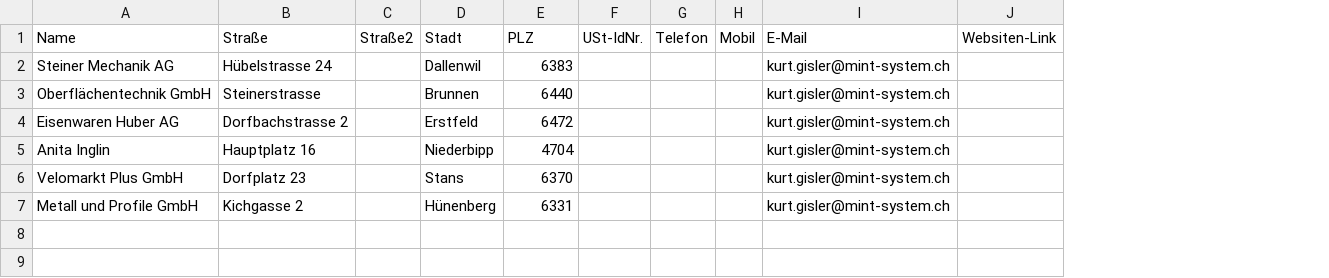
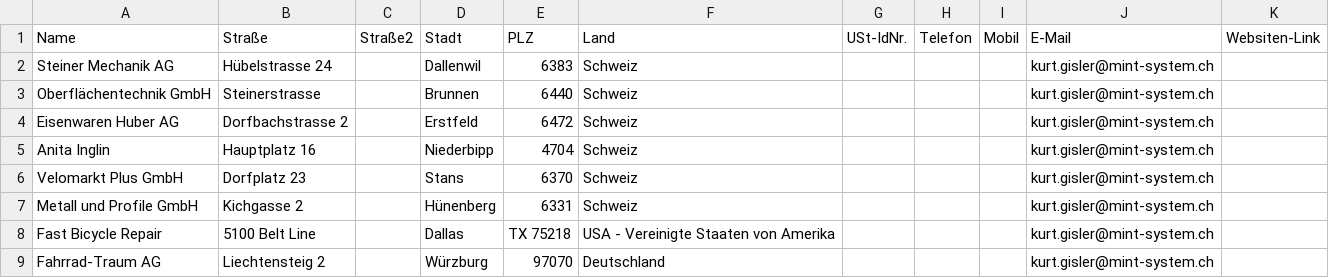
Before and after one commit to Mint-System/Odoo-Demodaten, a CSV file: res.partner.csv, drawn as a sheet; the diff names each change by its address in the sheet, - before the commit and + after, or states it on an @@ line.

Commit message:
demo data

```diff
--- a/res.partner.csv
+++ b/res.partner.csv
+column F (Land), rows 2-7: all Schweiz
+row 8: Fast Bicycle Repair | 5100 Belt Line |  | Dallas | TX 75218 | USA - Vereinigte Staaten von Amerika |  |  |  | kurt.gisler@mint-system.ch
+row 9: Fahrrad-Traum AG | Liechtensteig 2 |  | Würzburg | 97070 | Deutschland |  |  |  | kurt.gisler@mint-system.ch
```
Also changed, not shown: hr.employee.csv, product.template 13.csv, 5 other files.
